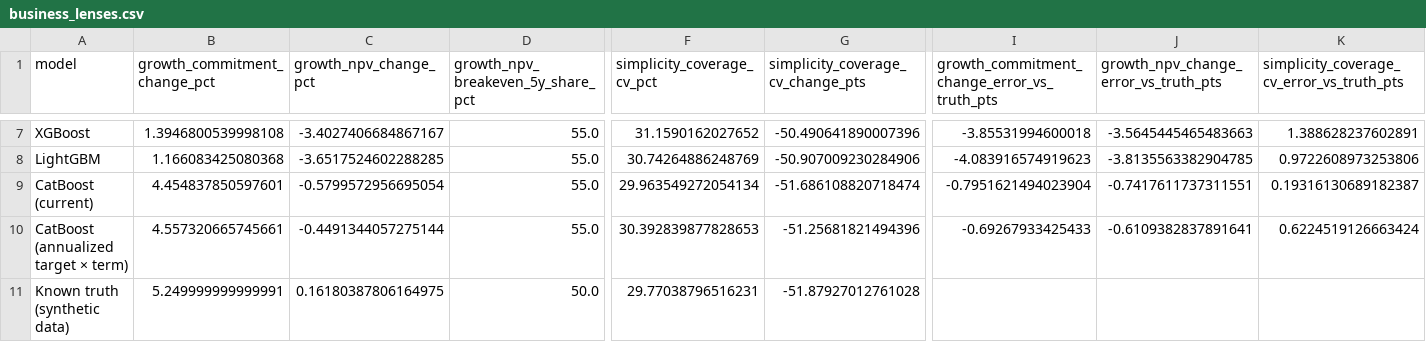
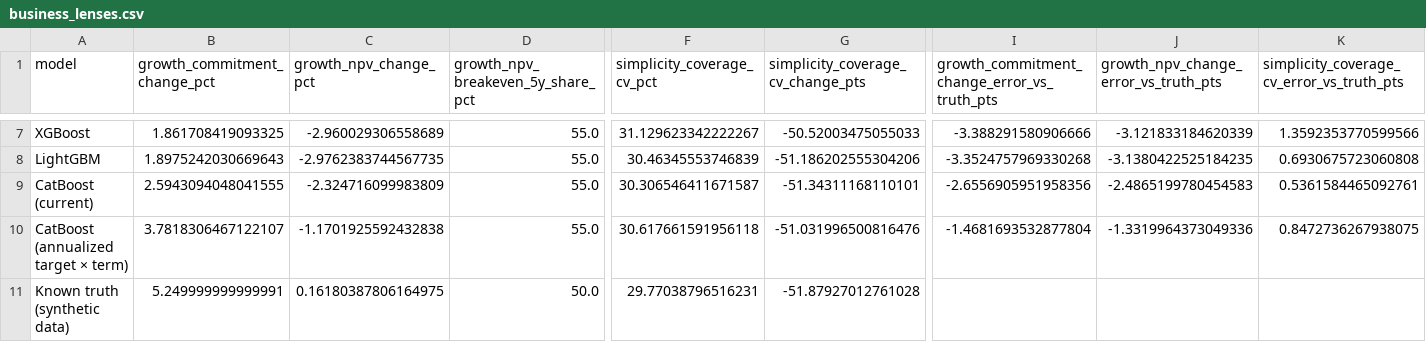
Before and after one commit to JarettCodeHive/ML-Scenario, a CSV file: data/models/model_comparison/business_lenses.csv, drawn as a sheet; only a part is shown, gaps mark what is left out; the diff covers the shown part only; the diff names each change by its address in the sheet, - before the commit and + after, or states it on an @@ line.

```diff
--- a/data/models/model_comparison/business_lenses.csv
+++ b/data/models/model_comparison/business_lenses.csv
-B7 (growth_commitment_change_pct): 1.3946800539998108
+B7 (growth_commitment_change_pct): 1.861708419093325
-C7 (growth_npv_change_pct): -3.4027406684867167
+C7 (growth_npv_change_pct): -2.960029306558689
-F7 (simplicity_coverage_cv_pct): 31.1590162027652
+F7 (simplicity_coverage_cv_pct): 31.129623342222267
-G7: -50.490641890007396
+G7: -50.52003475055033
-I7: -3.85531994600018
+I7: -3.388291580906666
-J7: -3.5645445465483663
+J7: -3.121833184620339
-K7: 1.388628237602891
+K7: 1.3592353770599566
-B8 (growth_commitment_change_pct): 1.166083425080368
+B8 (growth_commitment_change_pct): 1.8975242030669643
-C8 (growth_npv_change_pct): -3.6517524602288285
+C8 (growth_npv_change_pct): -2.9762383744567735
-F8 (simplicity_coverage_cv_pct): 30.74264886248769
+F8 (simplicity_coverage_cv_pct): 30.46345553746839
-G8: -50.907009230284906
+G8: -51.186202555304206
-I8: -4.083916574919623
+I8: -3.3524757969330268
-J8: -3.8135563382904785
+J8: -3.1380422525184235
-K8: 0.9722608973253806
+K8: 0.6930675723060808
-B9 (growth_commitment_change_pct): 4.454837850597601
+B9 (growth_commitment_change_pct): 2.5943094048041555
-C9 (growth_npv_change_pct): -0.5799572956695054
+C9 (growth_npv_change_pct): -2.324716099983809
-F9 (simplicity_coverage_cv_pct): 29.963549272054134
+F9 (simplicity_coverage_cv_pct): 30.306546411671587
-G9: -51.686108820718474
+G9: -51.34311168110101
-I9: -0.7951621494023904
+I9: -2.6556905951958356
-J9: -0.7417611737311551
+J9: -2.4865199780454583
-K9: 0.19316130689182387
+K9: 0.5361584465092761
-B10 (growth_commitment_change_pct): 4.557320665745661
+B10 (growth_commitment_change_pct): 3.7818306467122107
-C10 (growth_npv_change_pct): -0.4491344057275144
+C10 (growth_npv_change_pct): -1.1701925592432838
-F10 (simplicity_coverage_cv_pct): 30.392839877828653
+F10 (simplicity_coverage_cv_pct): 30.617661591956118
-G10: -51.25681821494396
+G10: -51.031996500816476
-I10: -0.69267933425433
+I10: -1.4681693532877804
-J10: -0.6109382837891641
+J10: -1.3319964373049336
-K10: 0.6224519126663424
+K10: 0.8472736267938075
```
Also changed, not shown: 29 edited cells elsewhere in this file, data/models/model_comparison/backtest.csv, data/models/model_comparison/leaderboard.csv, 10 other files.
